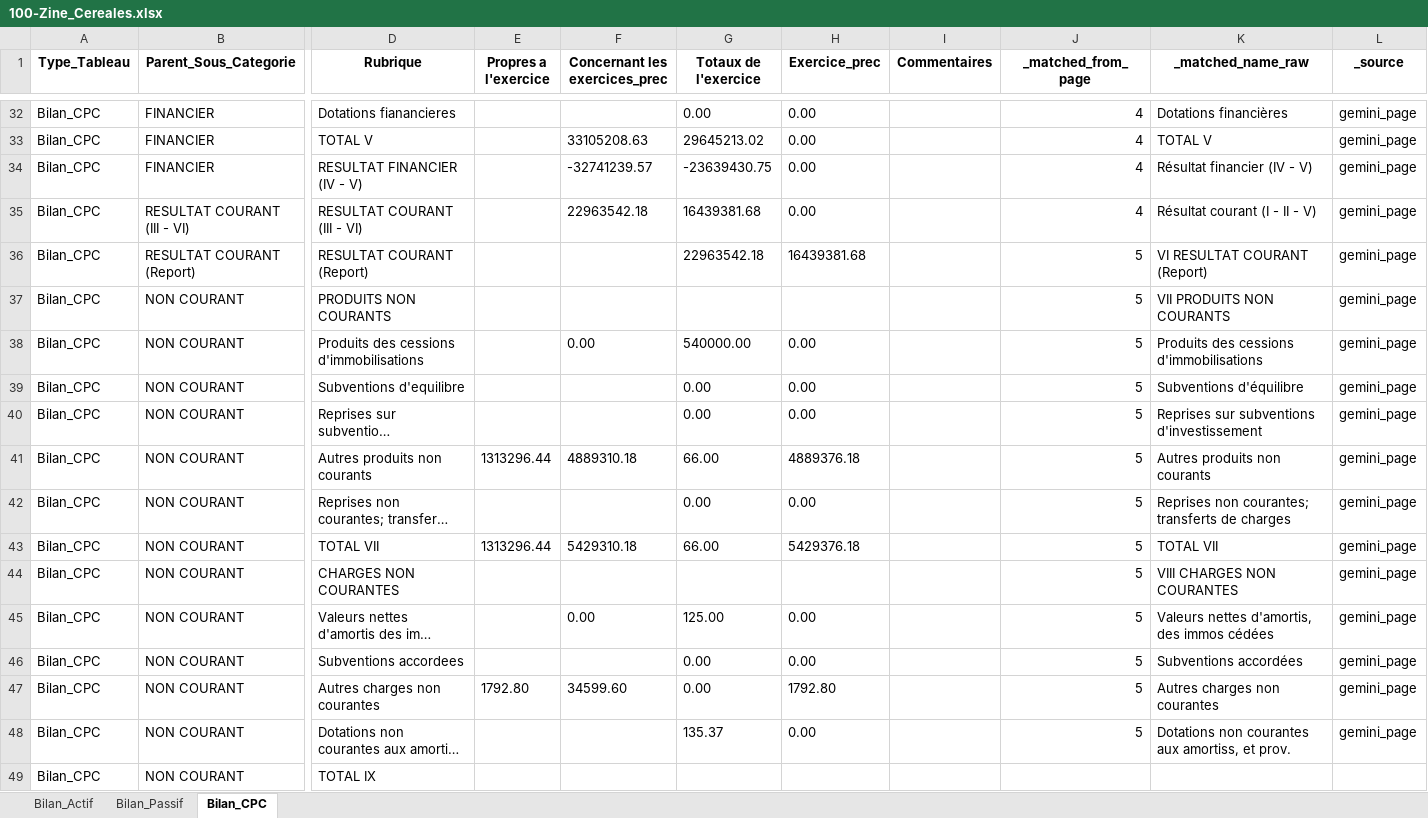
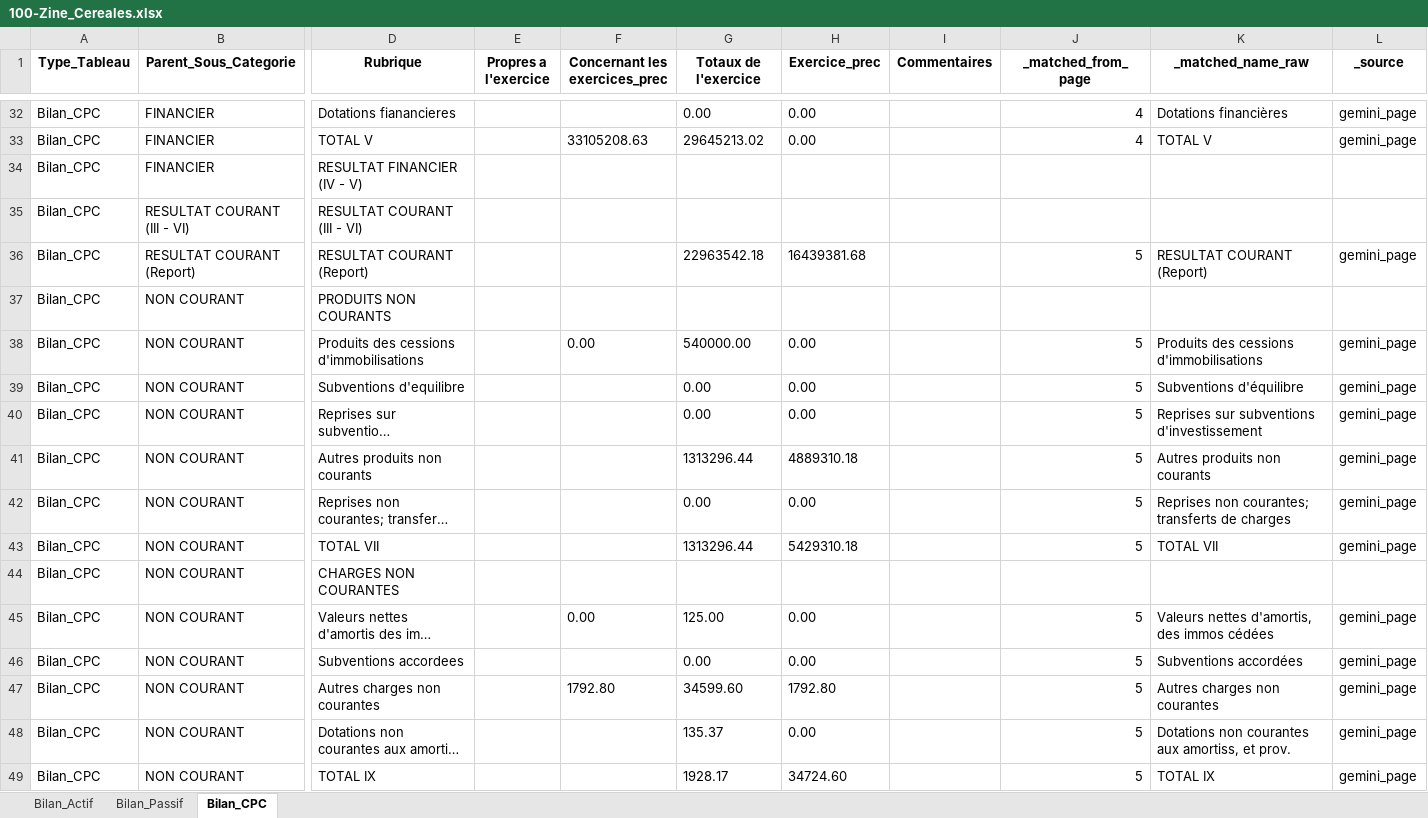
Before and after one commit to DalalBenallou442/AI-OCR-Intelligent-Optical-Character-Recognition-System-PROJET-PFA-, an Excel workbook: result/100-Zine_Cereales.xlsx, sheet Bilan_CPC, drawn as a sheet; only a part is shown, gaps mark what is left out; long unchanged cells end in …; values as stored, in another font and other column widths than the file's, no borders; the diff covers the shown part only; the diff names each change by its address in the sheet, - before the commit and + after, or states it on an @@ line.

```diff
--- a/result/100-Zine_Cereales.xlsx (sheet Bilan_CPC)
+++ b/result/100-Zine_Cereales.xlsx (sheet Bilan_CPC)
-F34 (Concernant les exercices_prec): -32741239.57
+F34 (Concernant les exercices_prec): (empty)
-G34 (Totaux de l'exercice): -23639430.75
+G34 (Totaux de l'exercice): (empty)
-H34:H35 (Exercice_prec): 0.00
+H34:H35 (Exercice_prec): (empty)
-J34:J35 (_matched_from_page): 4
+J34:J35 (_matched_from_page): (empty)
-K34 (_matched_name_raw): Résultat financier (IV - V)
+K34 (_matched_name_raw): (empty)
-L34:L35 (_source): gemini_page
+L34:L35 (_source): (empty)
-F35 (Concernant les exercices_prec): 22963542.18
+F35 (Concernant les exercices_prec): (empty)
-G35 (Totaux de l'exercice): 16439381.68
+G35 (Totaux de l'exercice): (empty)
-K35 (_matched_name_raw): Résultat courant (I - II - V)
+K35 (_matched_name_raw): (empty)
-K36 (_matched_name_raw): VI RESULTAT COURANT (Report)
+K36 (_matched_name_raw): RESULTAT COURANT (Report)
-J37 (_matched_from_page): 5
+J37 (_matched_from_page): (empty)
-K37 (_matched_name_raw): VII PRODUITS NON COURANTS
+K37 (_matched_name_raw): (empty)
-L37 (_source): gemini_page
+L37 (_source): (empty)
-E41 (Propres a l'exercice): 1313296.44
+E41 (Propres a l'exercice): (empty)
-F41 (Concernant les exercices_prec): 4889310.18
+F41 (Concernant les exercices_prec): (empty)
-G41 (Totaux de l'exercice): 66.00
+G41 (Totaux de l'exercice): 1313296.44
-H41 (Exercice_prec): 4889376.18
+H41 (Exercice_prec): 4889310.18
-E43 (Propres a l'exercice): 1313296.44
+E43 (Propres a l'exercice): (empty)
-F43 (Concernant les exercices_prec): 5429310.18
+F43 (Concernant les exercices_prec): (empty)
-G43 (Totaux de l'exercice): 66.00
+G43 (Totaux de l'exercice): 1313296.44
-H43 (Exercice_prec): 5429376.18
+H43 (Exercice_prec): 5429310.18
-J44 (_matched_from_page): 5
+J44 (_matched_from_page): (empty)
-K44 (_matched_name_raw): VIII CHARGES NON COURANTES
+K44 (_matched_name_raw): (empty)
-L44 (_source): gemini_page
+L44 (_source): (empty)
-E47 (Propres a l'exercice): 1792.80
+E47 (Propres a l'exercice): (empty)
-F47 (Concernant les exercices_prec): 34599.60
+F47 (Concernant les exercices_prec): 1792.80
-G47 (Totaux de l'exercice): 0.00
+G47 (Totaux de l'exercice): 34599.60
-G49 (Totaux de l'exercice): (empty)
+G49 (Totaux de l'exercice): 1928.17
-H49 (Exercice_prec): (empty)
+H49 (Exercice_prec): 34724.60
-J49 (_matched_from_page): (empty)
+J49 (_matched_from_page): 5
-K49 (_matched_name_raw): (empty)
+K49 (_matched_name_raw): TOTAL IX
-L49 (_source): (empty)
+L49 (_source): gemini_page
```
Also changed, not shown: 14 edited cells elsewhere in this sheet, sheet Bilan_Actif, sheet Bilan_Passif, 13 other files.
